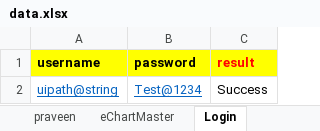
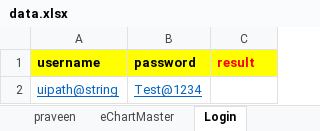
Before and after one commit to praveenkk21/KanTime, an Excel workbook: resources/data.xlsx, sheet Login, drawn as a sheet; values as stored, in another font and other column widths than the file's, no borders; the diff names each change by its address in the sheet, - before the commit and + after, or states it on an @@ line.

```diff
--- a/resources/data.xlsx (sheet Login)
+++ b/resources/data.xlsx (sheet Login)
-C2 (result): Success
+C2 (result): (empty)
```
Also changed, not shown: sheet eChartMaster, 7 other files.
